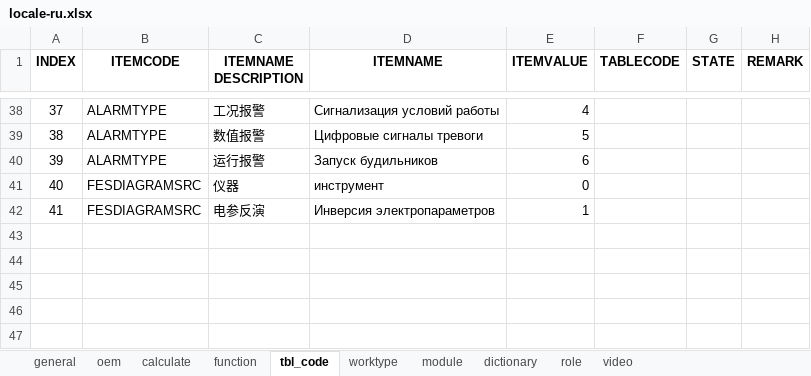
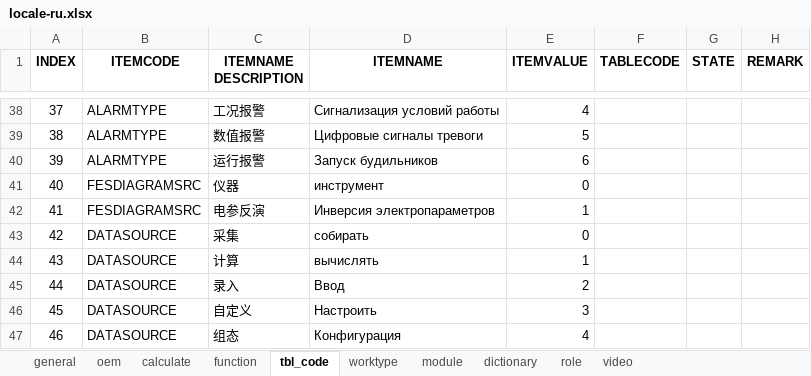
Before and after one commit to cosog/ap, an Excel workbook: WebRoot/oem/cnpc/locale/locale-ru.xlsx, sheet tbl_code, drawn as a sheet; only a part is shown, gaps mark what is left out; values as stored, in another font and other column widths than the file's, no borders; the diff names each change by its address in the sheet, - before the commit and + after, or states it on an @@ line.

```diff
--- a/WebRoot/oem/cnpc/locale/locale-ru.xlsx (sheet tbl_code)
+++ b/WebRoot/oem/cnpc/locale/locale-ru.xlsx (sheet tbl_code)
+row 43: 42 | DATASOURCE | 采集 | собирать | 0
+row 44: 43 | DATASOURCE | 计算 | вычислять | 1
+row 45: 44 | DATASOURCE | 录入 | Ввод | 2
+row 46: 45 | DATASOURCE | 自定义 | Настроить | 3
+row 47: 46 | DATASOURCE | 组态 | Конфигурация | 4
```
Also changed, not shown: sheet function, sheet dictionary, sheet calculate, sheet general, WebRoot/oem/cnpc/locale/locale-en.xlsx, WebRoot/oem/cnpc/locale/locale-zh_CN.xlsx, 9 other files.
